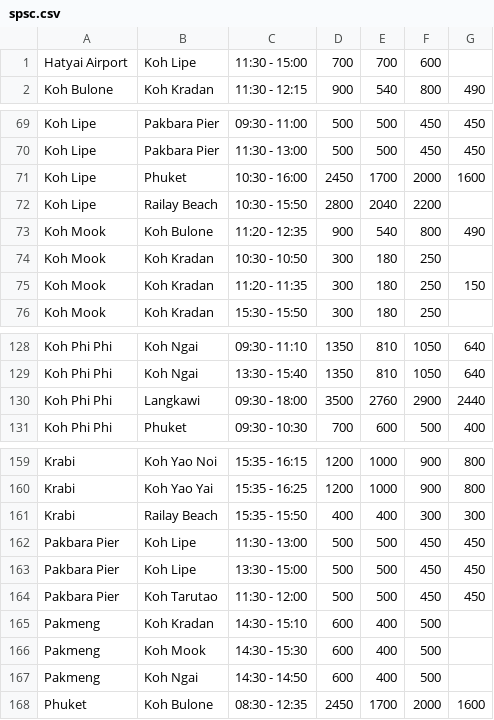
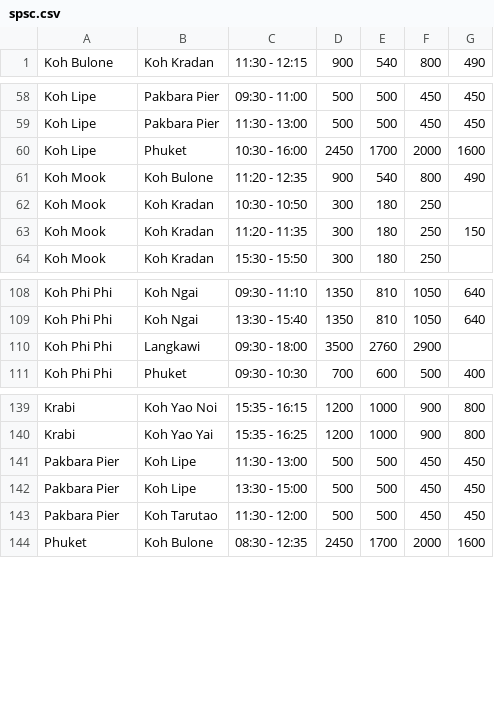
Before and after one commit to tonprince/tripstorekrabi-diff, a CSV file: output/spsc.csv, drawn as a sheet; only a part is shown, gaps mark what is left out; the diff covers the shown part only.

```diff
--- a/output/spsc.csv
+++ b/output/spsc.csv
@@ -1,2 +1 @@
-Hatyai Airport, Koh Lipe, 11:30 - 15:00, 700, 700, 600,
 Koh Bulone, Koh Kradan, 11:30 - 12:15, 900, 540, 800, 490
@@ -71,3 +60,2 @@ Koh Lipe, Pakbara Pier, 11:30 - 13:00, 500, 500, 450, 450
 Koh Lipe, Phuket, 10:30 - 16:00, 2450, 1700, 2000, 1600
-Koh Lipe, Railay Beach, 10:30 - 15:50, 2800, 2040, 2200,
 Koh Mook, Koh Bulone, 11:20 - 12:35, 900, 540, 800, 490
@@ -129,3 +109,3 @@ Koh Phi Phi, Koh Ngai, 09:30 - 11:10, 1350, 810, 1050, 640
 Koh Phi Phi, Koh Ngai, 13:30 - 15:40, 1350, 810, 1050, 640
-Koh Phi Phi, Langkawi, 09:30 - 18:00, 3500, 2760, 2900, 2440
+Koh Phi Phi, Langkawi, 09:30 - 18:00, 3500, 2760, 2900,
 Koh Phi Phi, Phuket, 09:30 - 10:30, 700, 600, 500, 400
@@ -160,3 +140,2 @@ Krabi, Koh Yao Noi, 15:35 - 16:15, 1200, 1000, 900, 800
 Krabi, Koh Yao Yai, 15:35 - 16:25, 1200, 1000, 900, 800
-Krabi, Railay Beach, 15:35 - 15:50, 400, 400, 300, 300
 Pakbara Pier, Koh Lipe, 11:30 - 13:00, 500, 500, 450, 450
@@ -164,5 +143,2 @@ Pakbara Pier, Koh Lipe, 13:30 - 15:00, 500, 500, 450, 450
 Pakbara Pier, Koh Tarutao, 11:30 - 12:00, 500, 500, 450, 450
-Pakmeng, Koh Kradan, 14:30 - 15:10, 600, 400, 500,
-Pakmeng, Koh Mook, 14:30 - 15:30, 600, 400, 500,
-Pakmeng, Koh Ngai, 14:30 - 14:50, 600, 400, 500,
 Phuket, Koh Bulone, 08:30 - 12:35, 2450, 1700, 2000, 1600
```
Also changed, not shown: 24 removed rows and 5 edited cells elsewhere in this file, 4 other files.
